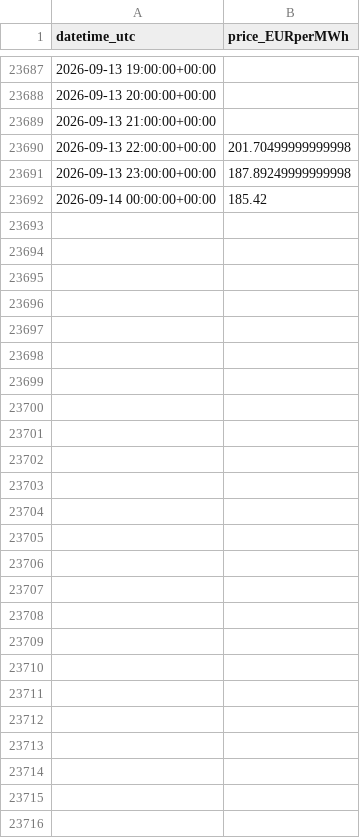
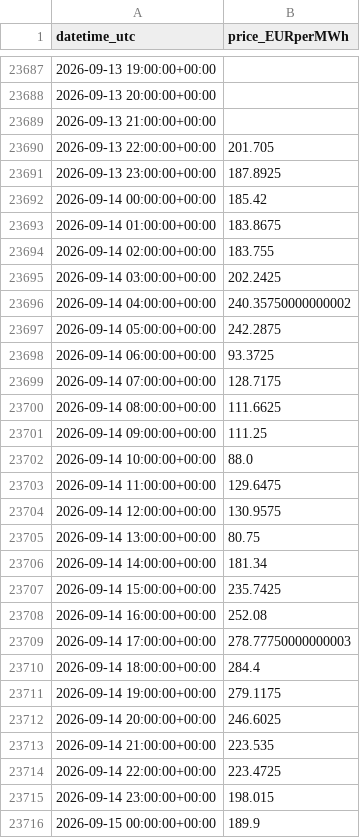
Before and after one commit to Taxiarchis135/greek-res-forecasting, a CSV file: data/dayahead_prices.csv, drawn as a sheet; only a part is shown, gaps mark what is left out.

```diff
--- a/data/dayahead_prices.csv
+++ b/data/dayahead_prices.csv
@@ -23689,4 +23689,28 @@ datetime_utc,price_EURperMWh
 2026-09-13 21:00:00+00:00,
-2026-09-13 22:00:00+00:00,201.70499999999998
-2026-09-13 23:00:00+00:00,187.89249999999998
+2026-09-13 22:00:00+00:00,201.705
+2026-09-13 23:00:00+00:00,187.8925
 2026-09-14 00:00:00+00:00,185.42
+2026-09-14 01:00:00+00:00,183.8675
+2026-09-14 02:00:00+00:00,183.755
+2026-09-14 03:00:00+00:00,202.2425
+2026-09-14 04:00:00+00:00,240.35750000000002
+2026-09-14 05:00:00+00:00,242.2875
+2026-09-14 06:00:00+00:00,93.3725
+2026-09-14 07:00:00+00:00,128.7175
+2026-09-14 08:00:00+00:00,111.6625
+2026-09-14 09:00:00+00:00,111.25
+2026-09-14 10:00:00+00:00,88.0
+2026-09-14 11:00:00+00:00,129.6475
+2026-09-14 12:00:00+00:00,130.9575
+2026-09-14 13:00:00+00:00,80.75
+2026-09-14 14:00:00+00:00,181.34
+2026-09-14 15:00:00+00:00,235.7425
+2026-09-14 16:00:00+00:00,252.08
+2026-09-14 17:00:00+00:00,278.77750000000003
+2026-09-14 18:00:00+00:00,284.4
+2026-09-14 19:00:00+00:00,279.1175
+2026-09-14 20:00:00+00:00,246.6025
+2026-09-14 21:00:00+00:00,223.535
+2026-09-14 22:00:00+00:00,223.4725
+2026-09-14 23:00:00+00:00,198.015
+2026-09-15 00:00:00+00:00,189.9
```
Also changed, not shown: data/forecast_tomorrow.csv, 2 other files.
